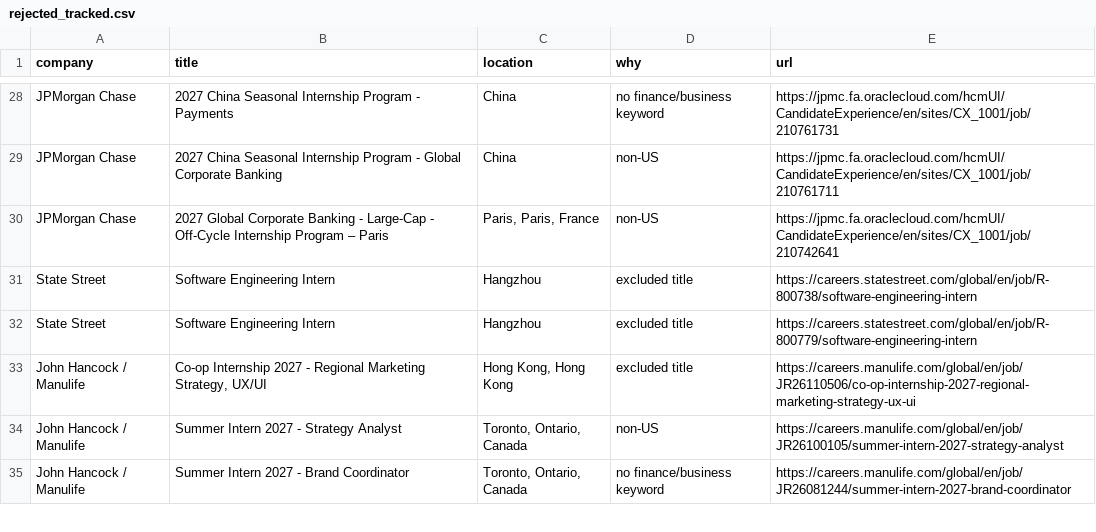
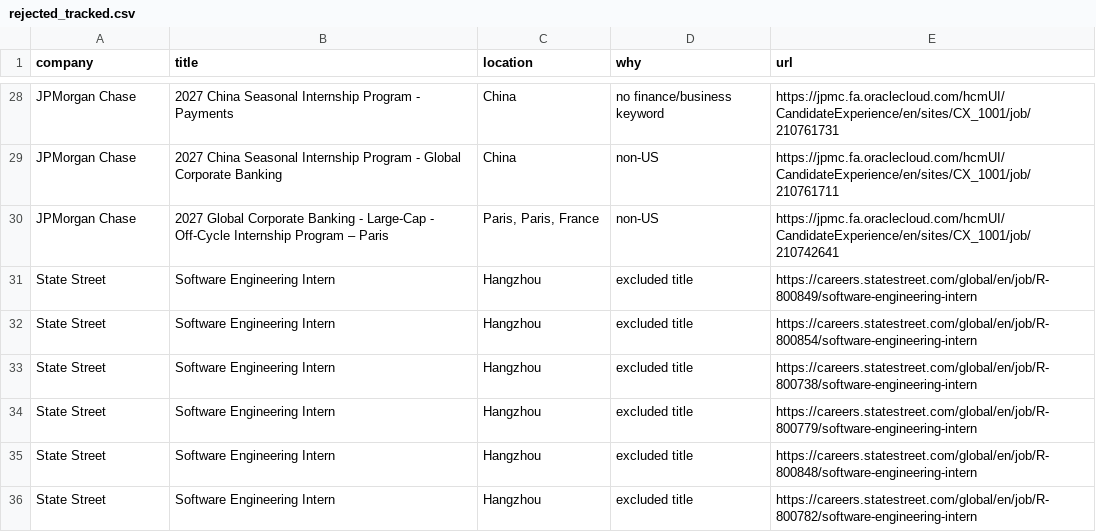
Before and after one commit to nikhilc3/coop-finance, a CSV file: data/rejected_tracked.csv, drawn as a sheet; only a part is shown, gaps mark what is left out; the shorter side is filled out with more unchanged rows; the diff covers the shown part only.

```diff
--- a/data/rejected_tracked.csv
+++ b/data/rejected_tracked.csv
@@ -30,4 +30,7 @@ JPMorgan Chase,2027 China Seasonal Internship Program - Global Corporate Banking
 JPMorgan Chase,2027 Global Corporate Banking - Large-Cap - Off-Cycle Internship Program – Paris,"Paris, Paris, France",non-US,https://jpmc.fa.oraclecloud.com/hcmUI/CandidateExperience/en/sites/CX_1001/job/210742641
+State Street,Software Engineering Intern,Hangzhou,excluded title,https://careers.statestreet.com/global/en/job/R-800849/software-engineering-intern
+State Street,Software Engineering Intern,Hangzhou,excluded title,https://careers.statestreet.com/global/en/job/R-800854/software-engineering-intern
 State Street,Software Engineering Intern,Hangzhou,excluded title,https://careers.statestreet.com/global/en/job/R-800738/software-engineering-intern
 State Street,Software Engineering Intern,Hangzhou,excluded title,https://careers.statestreet.com/global/en/job/R-800779/software-engineering-intern
-John Hancock / Manulife,"Co-op Internship 2027 - Regional Marketing Strategy, UX/UI","Hong Kong, Hong Kong",excluded title,https://careers.manulife.com/global/en/job/JR26110506/co-op-internship-2027-regional-marketing-strategy-ux-ui
+State Street,Software Engineering Intern,Hangzhou,excluded title,https://careers.statestreet.com/global/en/job/R-800848/software-engineering-intern
+State Street,Software Engineering Intern,Hangzhou,excluded title,https://careers.statestreet.com/global/en/job/R-800782/software-engineering-intern
```
Also changed, not shown: 8 added rows, 3 removed rows and 31 moved rows elsewhere in this file, 10 other files.
